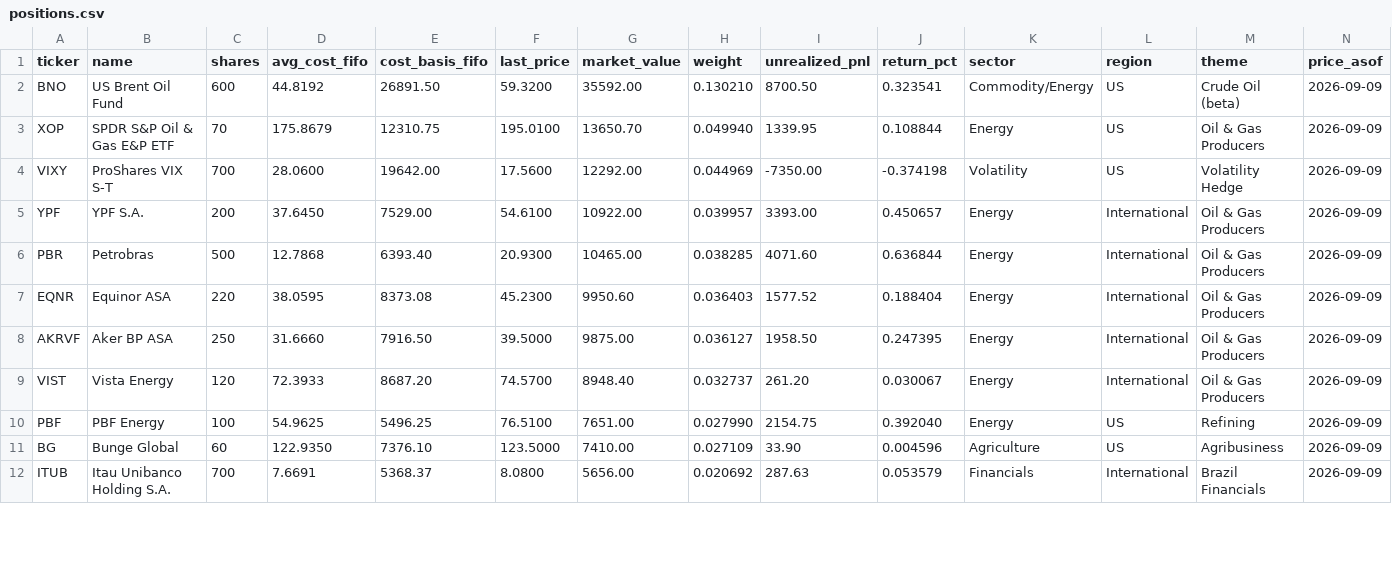
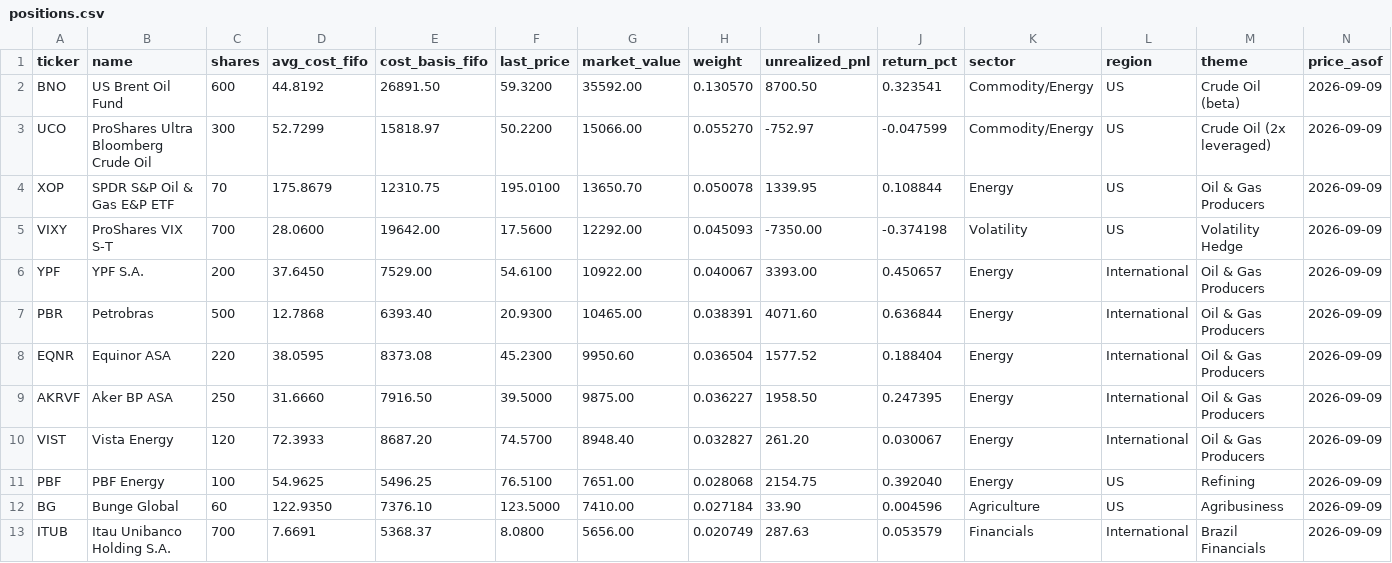
Before and after one commit to JamesKostohryz/trs-portfolio-feed, a CSV file: data/positions.csv, drawn as a sheet; only a part is shown; the diff covers the shown part only.

```diff
--- a/data/positions.csv
+++ b/data/positions.csv
@@ -1,12 +1,13 @@
 ticker,name,shares,avg_cost_fifo,cost_basis_fifo,last_price,market_value,weight,unrealized_pnl,return_pct,sector,region,theme,price_asof
-BNO,US Brent Oil Fund,600,44.8192,26891.50,59.3200,35592.00,0.130210,8700.50,0.323541,Commodity/Energy,US,Crude Oil (beta),2026-09-09
-XOP,SPDR S&P Oil & Gas E&P ETF,70,175.8679,12310.75,195.0100,13650.70,0.049940,1339.95,0.108844,Energy,US,Oil & Gas Producers,2026-09-09
-VIXY,ProShares VIX S-T,700,28.0600,19642.00,17.5600,12292.00,0.044969,-7350.00,-0.374198,Volatility,US,Volatility Hedge,2026-09-09
-YPF,YPF S.A.,200,37.6450,7529.00,54.6100,10922.00,0.039957,3393.00,0.450657,Energy,International,Oil & Gas Producers,2026-09-09
-PBR,Petrobras,500,12.7868,6393.40,20.9300,10465.00,0.038285,4071.60,0.636844,Energy,International,Oil & Gas Producers,2026-09-09
-EQNR,Equinor ASA,220,38.0595,8373.08,45.2300,9950.60,0.036403,1577.52,0.188404,Energy,International,Oil & Gas Producers,2026-09-09
-AKRVF,Aker BP ASA,250,31.6660,7916.50,39.5000,9875.00,0.036127,1958.50,0.247395,Energy,International,Oil & Gas Producers,2026-09-09
-VIST,Vista Energy,120,72.3933,8687.20,74.5700,8948.40,0.032737,261.20,0.030067,Energy,International,Oil & Gas Producers,2026-09-09
-PBF,PBF Energy,100,54.9625,5496.25,76.5100,7651.00,0.027990,2154.75,0.392040,Energy,US,Refining,2026-09-09
-BG,Bunge Global,60,122.9350,7376.10,123.5000,7410.00,0.027109,33.90,0.004596,Agriculture,US,Agribusiness,2026-09-09
-ITUB,Itau Unibanco Holding S.A.,700,7.6691,5368.37,8.0800,5656.00,0.020692,287.63,0.053579,Financials,International,Brazil Financials,2026-09-09
+BNO,US Brent Oil Fund,600,44.8192,26891.50,59.3200,35592.00,0.130570,8700.50,0.323541,Commodity/Energy,US,Crude Oil (beta),2026-09-09
+UCO,ProShares Ultra Bloomberg Crude Oil,300,52.7299,15818.97,50.2200,15066.00,0.055270,-752.97,-0.047599,Commodity/Energy,US,Crude Oil (2x leveraged),2026-09-09
+XOP,SPDR S&P Oil & Gas E&P ETF,70,175.8679,12310.75,195.0100,13650.70,0.050078,1339.95,0.108844,Energy,US,Oil & Gas Producers,2026-09-09
+VIXY,ProShares VIX S-T,700,28.0600,19642.00,17.5600,12292.00,0.045093,-7350.00,-0.374198,Volatility,US,Volatility Hedge,2026-09-09
+YPF,YPF S.A.,200,37.6450,7529.00,54.6100,10922.00,0.040067,3393.00,0.450657,Energy,International,Oil & Gas Producers,2026-09-09
+PBR,Petrobras,500,12.7868,6393.40,20.9300,10465.00,0.038391,4071.60,0.636844,Energy,International,Oil & Gas Producers,2026-09-09
+EQNR,Equinor ASA,220,38.0595,8373.08,45.2300,9950.60,0.036504,1577.52,0.188404,Energy,International,Oil & Gas Producers,2026-09-09
+AKRVF,Aker BP ASA,250,31.6660,7916.50,39.5000,9875.00,0.036227,1958.50,0.247395,Energy,International,Oil & Gas Producers,2026-09-09
+VIST,Vista Energy,120,72.3933,8687.20,74.5700,8948.40,0.032827,261.20,0.030067,Energy,International,Oil & Gas Producers,2026-09-09
+PBF,PBF Energy,100,54.9625,5496.25,76.5100,7651.00,0.028068,2154.75,0.392040,Energy,US,Refining,2026-09-09
+BG,Bunge Global,60,122.9350,7376.10,123.5000,7410.00,0.027184,33.90,0.004596,Agriculture,US,Agribusiness,2026-09-09
+ITUB,Itau Unibanco Holding S.A.,700,7.6691,5368.37,8.0800,5656.00,0.020749,287.63,0.053579,Financials,International,Brazil Financials,2026-09-09
```
Also changed, not shown: 11 edited cells elsewhere in this file, data/dashboard.csv, data/meta.csv, 2 other files.
